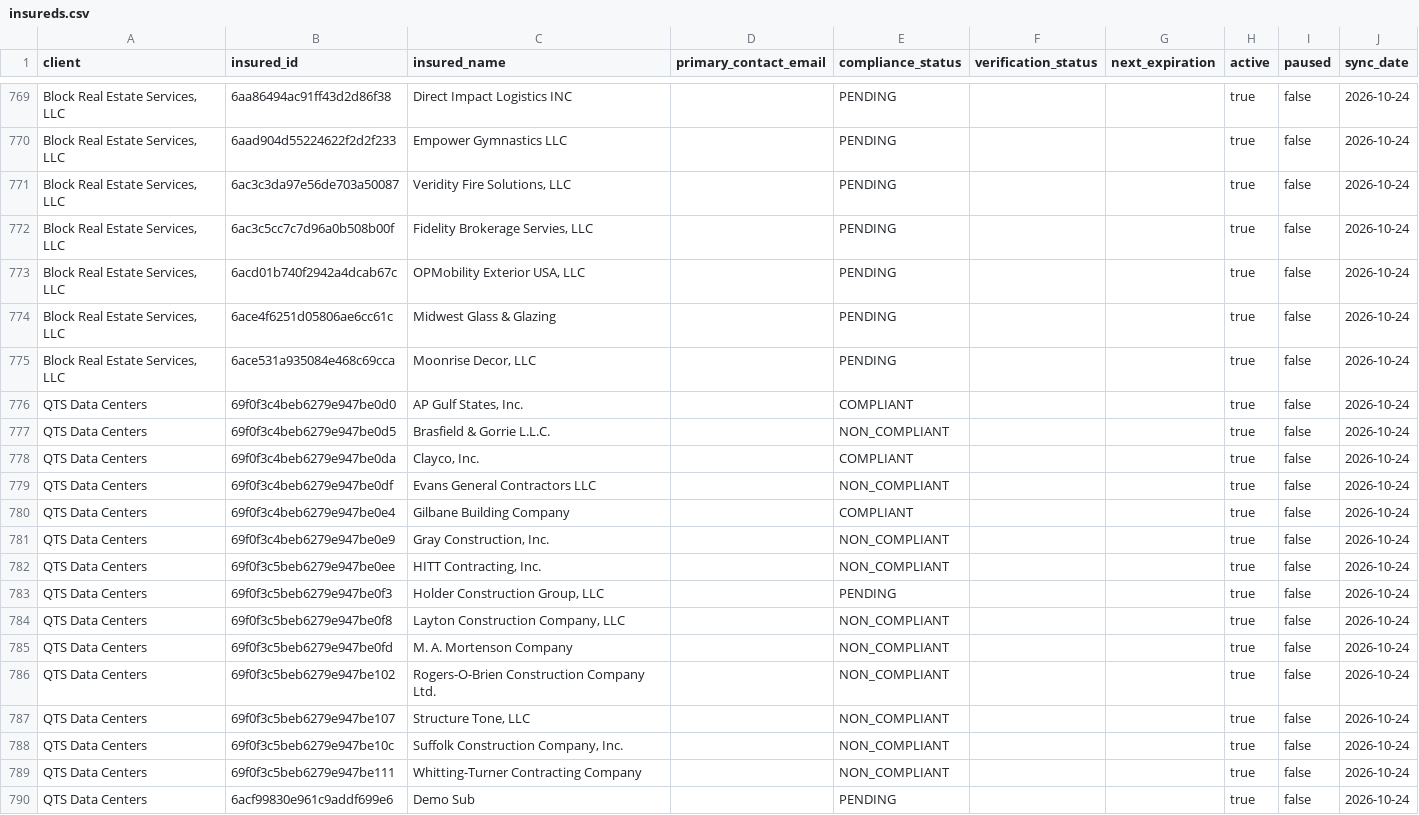
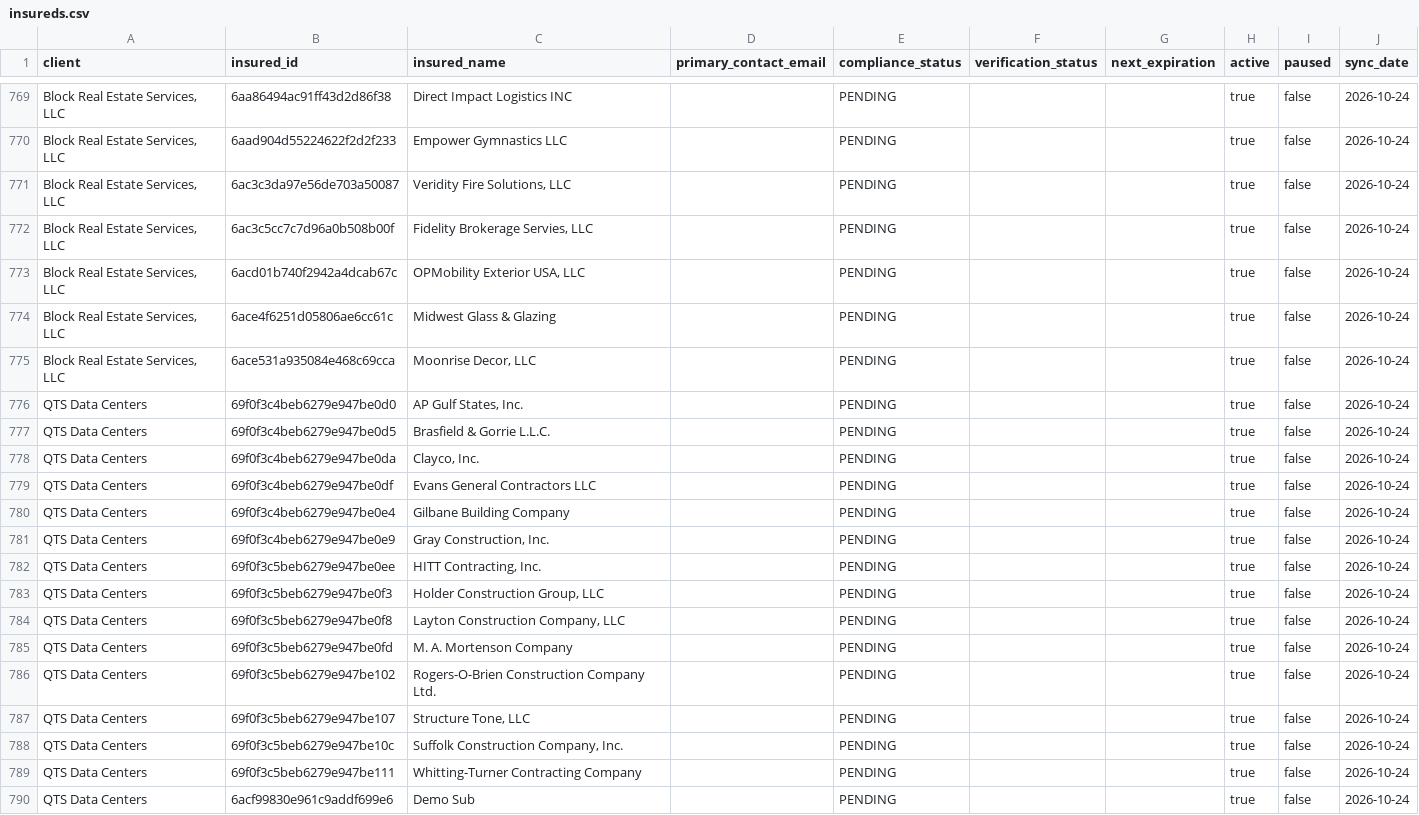
Before and after one commit to PhilipIrving/hubcertsecure, a CSV file: data/trustlayer/insureds.csv, drawn as a sheet; only a part is shown, gaps mark what is left out.

```diff
--- a/data/trustlayer/insureds.csv
+++ b/data/trustlayer/insureds.csv
@@ -775,16 +775,16 @@ client,insured_id,insured_name,primary_contact_email,compliance_status,verificat
 "Block Real Estate Services, LLC",6ace531a935084e468c69cca,"Moonrise Decor, LLC",,PENDING,,,true,false,2026-10-24
-QTS Data Centers,69f0f3c4beb6279e947be0d0,"AP Gulf States, Inc.",,COMPLIANT,,,true,false,2026-10-24
-QTS Data Centers,69f0f3c4beb6279e947be0d5,Brasfield & Gorrie L.L.C.,,NON_COMPLIANT,,,true,false,2026-10-24
-QTS Data Centers,69f0f3c4beb6279e947be0da,"Clayco, Inc.",,COMPLIANT,,,true,false,2026-10-24
-QTS Data Centers,69f0f3c4beb6279e947be0df,Evans General Contractors LLC,,NON_COMPLIANT,,,true,false,2026-10-24
-QTS Data Centers,69f0f3c4beb6279e947be0e4,Gilbane Building Company,,COMPLIANT,,,true,false,2026-10-24
-QTS Data Centers,69f0f3c4beb6279e947be0e9,"Gray Construction, Inc.",,NON_COMPLIANT,,,true,false,2026-10-24
-QTS Data Centers,69f0f3c5beb6279e947be0ee,"HITT Contracting, Inc.",,NON_COMPLIANT,,,true,false,2026-10-24
+QTS Data Centers,69f0f3c4beb6279e947be0d0,"AP Gulf States, Inc.",,PENDING,,,true,false,2026-10-24
+QTS Data Centers,69f0f3c4beb6279e947be0d5,Brasfield & Gorrie L.L.C.,,PENDING,,,true,false,2026-10-24
+QTS Data Centers,69f0f3c4beb6279e947be0da,"Clayco, Inc.",,PENDING,,,true,false,2026-10-24
+QTS Data Centers,69f0f3c4beb6279e947be0df,Evans General Contractors LLC,,PENDING,,,true,false,2026-10-24
+QTS Data Centers,69f0f3c4beb6279e947be0e4,Gilbane Building Company,,PENDING,,,true,false,2026-10-24
+QTS Data Centers,69f0f3c4beb6279e947be0e9,"Gray Construction, Inc.",,PENDING,,,true,false,2026-10-24
+QTS Data Centers,69f0f3c5beb6279e947be0ee,"HITT Contracting, Inc.",,PENDING,,,true,false,2026-10-24
 QTS Data Centers,69f0f3c5beb6279e947be0f3,"Holder Construction Group, LLC",,PENDING,,,true,false,2026-10-24
-QTS Data Centers,69f0f3c5beb6279e947be0f8,"Layton Construction Company, LLC",,NON_COMPLIANT,,,true,false,2026-10-24
-QTS Data Centers,69f0f3c5beb6279e947be0fd,M. A. Mortenson Company,,NON_COMPLIANT,,,true,false,2026-10-24
-QTS Data Centers,69f0f3c5beb6279e947be102,Rogers-O-Brien Construction Company Ltd.,,NON_COMPLIANT,,,true,false,2026-10-24
-QTS Data Centers,69f0f3c5beb6279e947be107,"Structure Tone, LLC",,NON_COMPLIANT,,,true,false,2026-10-24
-QTS Data Centers,69f0f3c5beb6279e947be10c,"Suffolk Construction Company, Inc.",,NON_COMPLIANT,,,true,false,2026-10-24
-QTS Data Centers,69f0f3c5beb6279e947be111,Whitting-Turner Contracting Company,,NON_COMPLIANT,,,true,false,2026-10-24
+QTS Data Centers,69f0f3c5beb6279e947be0f8,"Layton Construction Company, LLC",,PENDING,,,true,false,2026-10-24
+QTS Data Centers,69f0f3c5beb6279e947be0fd,M. A. Mortenson Company,,PENDING,,,true,false,2026-10-24
+QTS Data Centers,69f0f3c5beb6279e947be102,Rogers-O-Brien Construction Company Ltd.,,PENDING,,,true,false,2026-10-24
+QTS Data Centers,69f0f3c5beb6279e947be107,"Structure Tone, LLC",,PENDING,,,true,false,2026-10-24
+QTS Data Centers,69f0f3c5beb6279e947be10c,"Suffolk Construction Company, Inc.",,PENDING,,,true,false,2026-10-24
+QTS Data Centers,69f0f3c5beb6279e947be111,Whitting-Turner Contracting Company,,PENDING,,,true,false,2026-10-24
 QTS Data Centers,6acf99830e961c9addf699e6,Demo Sub,,PENDING,,,true,false,2026-10-24
```
Also changed, not shown: 17 other files.
